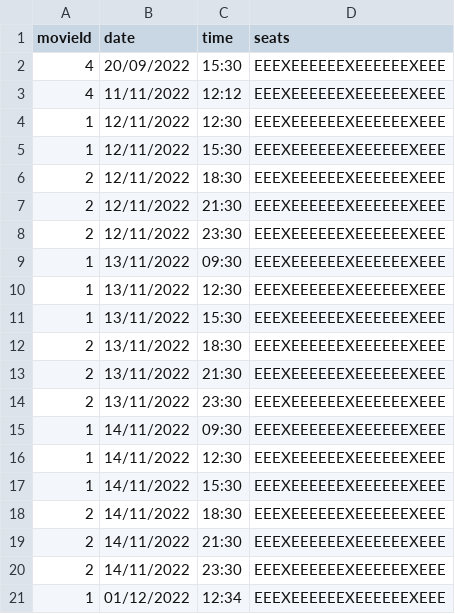
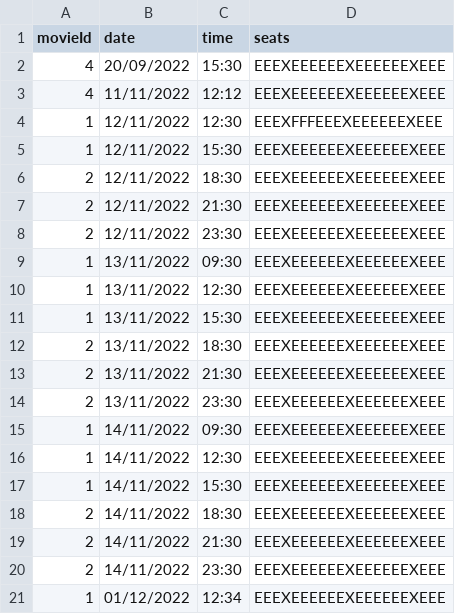
Before and after one commit to michac789/SC2002-MOBLIMA, a CSV file: src/database/Cineplex/1/Showtime_1.csv, drawn as a sheet.

```diff
--- a/src/database/Cineplex/1/Showtime_1.csv
+++ b/src/database/Cineplex/1/Showtime_1.csv
@@ -3,3 +3,3 @@ movieId,date,time,seats
 4,11/11/2022,12:12,EEEXEEEEEEXEEEEEEXEEE
-1,12/11/2022,12:30,EEEXEEEEEEXEEEEEEXEEE
+1,12/11/2022,12:30,EEEXFFFEEEXEEEEEEXEEE
 1,12/11/2022,15:30,EEEXEEEEEEXEEEEEEXEEE
```
Also changed, not shown: src/database/Movie/Movies.csv, src/database/Settings/Price.csv, 9 other files.
